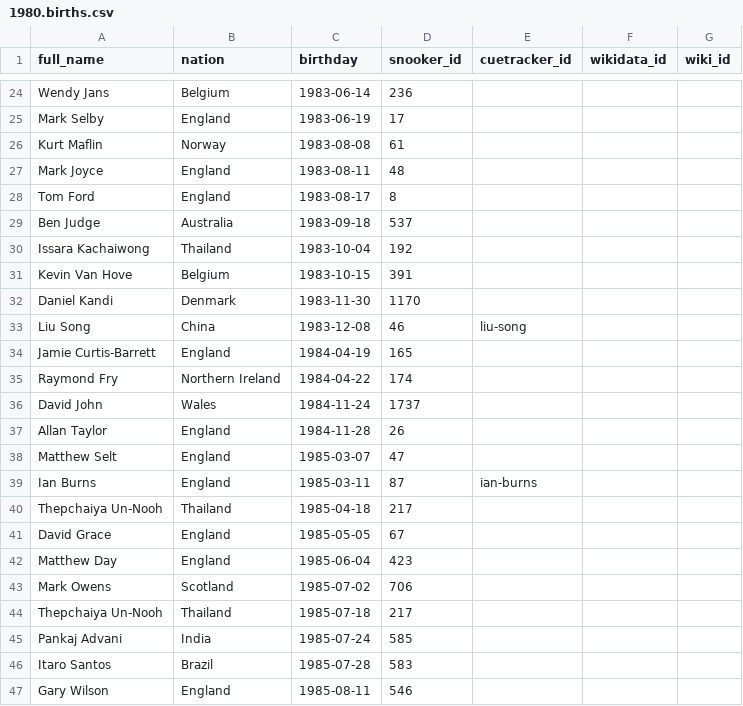
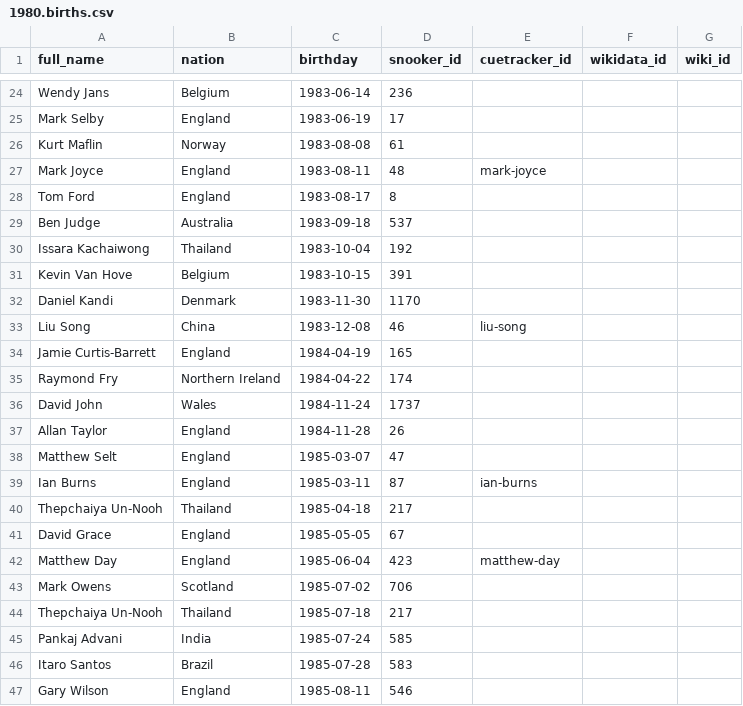
Before and after one commit to dreamerminsk/wiki-langs, a CSV file: players/1980.births.csv, drawn as a sheet; only a part is shown, gaps mark what is left out.

```diff
--- a/players/1980.births.csv
+++ b/players/1980.births.csv
@@ -26,3 +26,3 @@ Mark Selby,England,1983-06-19,17,,,
 Kurt Maflin,Norway,1983-08-08,61,,,
-Mark Joyce,England,1983-08-11,48,,,
+Mark Joyce,England,1983-08-11,48,mark-joyce,,
 Tom Ford,England,1983-08-17,8,,,
@@ -41,3 +41,3 @@ Thepchaiya Un-Nooh,Thailand,1985-04-18,217,,,
 David Grace,England,1985-05-05,67,,,
-Matthew Day,England,1985-06-04,423,,,
+Matthew Day,England,1985-06-04,423,matthew-day,,
 Mark Owens,Scotland,1985-07-02,706,,,
```
Also changed, not shown: countries/names.eng.csv, players/0000.births.csv.
